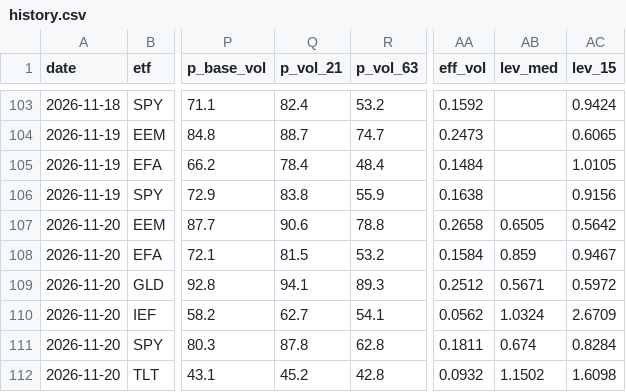
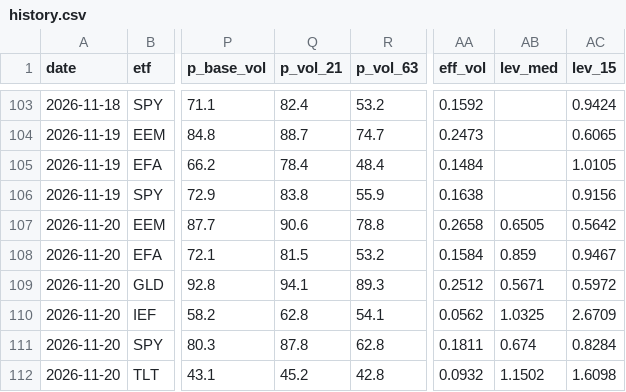
Before and after one commit to vpansare1/global-leverage-dash, a CSV file: data/history.csv, drawn as a sheet; only a part is shown, gaps mark what is left out; the diff names each change by its address in the sheet, - before the commit and + after, or states it on an @@ line.

```diff
--- a/data/history.csv
+++ b/data/history.csv
-Q110 (p_vol_21): 62.7
+Q110 (p_vol_21): 62.8
-AB110 (lev_med): 1.0324
+AB110 (lev_med): 1.0325
```
Also changed, not shown: 5 other files.
